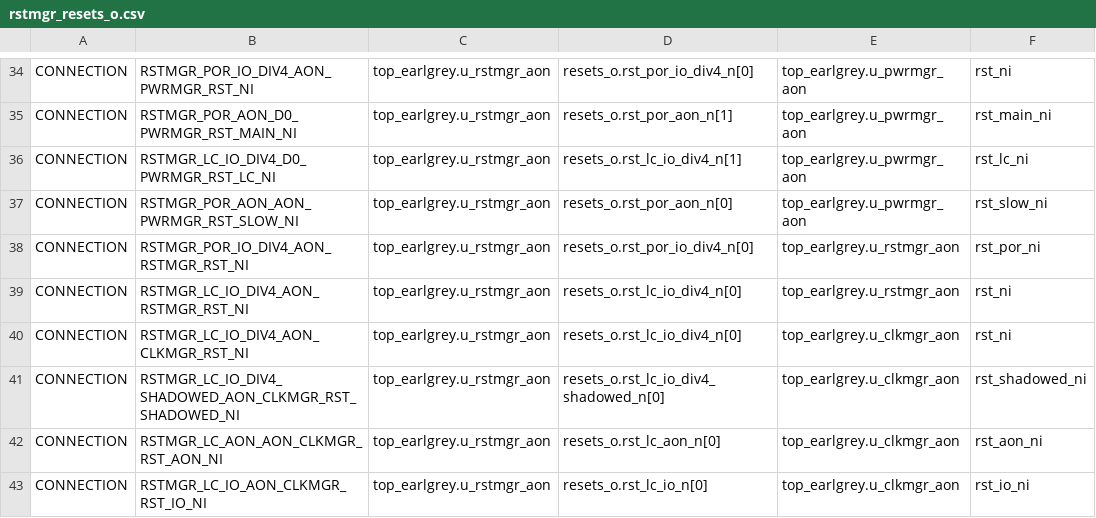
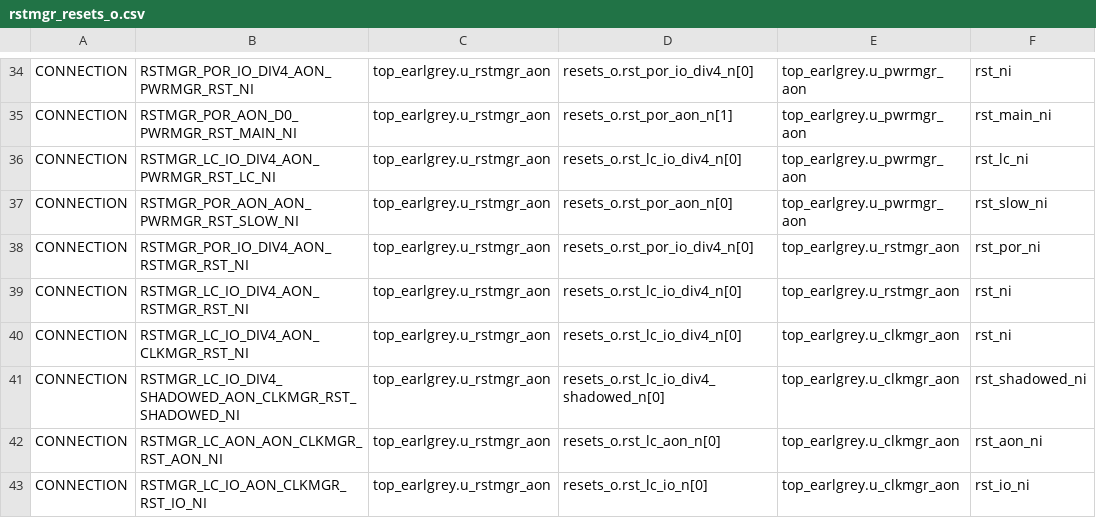
Before and after one commit to lowRISC/opentitan, a CSV file: hw/top_earlgrey/formal/conn_csvs/rstmgr_resets_o.csv, drawn as a sheet; only a part is shown, gaps mark what is left out.

```diff
--- a/hw/top_earlgrey/formal/conn_csvs/rstmgr_resets_o.csv
+++ b/hw/top_earlgrey/formal/conn_csvs/rstmgr_resets_o.csv
@@ -35,3 +35,3 @@ CONNECTION, RSTMGR_POR_IO_DIV4_AON_PWRMGR_RST_NI, top_earlgrey.u_rstmgr_aon, res
 CONNECTION, RSTMGR_POR_AON_D0_PWRMGR_RST_MAIN_NI, top_earlgrey.u_rstmgr_aon, resets_o.rst_por_aon_n[1], top_earlgrey.u_pwrmgr_aon, rst_main_ni
-CONNECTION, RSTMGR_LC_IO_DIV4_D0_PWRMGR_RST_LC_NI, top_earlgrey.u_rstmgr_aon, resets_o.rst_lc_io_div4_n[1], top_earlgrey.u_pwrmgr_aon, rst_lc_ni
+CONNECTION, RSTMGR_LC_IO_DIV4_AON_PWRMGR_RST_LC_NI, top_earlgrey.u_rstmgr_aon, resets_o.rst_lc_io_div4_n[0], top_earlgrey.u_pwrmgr_aon, rst_lc_ni
 CONNECTION, RSTMGR_POR_AON_AON_PWRMGR_RST_SLOW_NI, top_earlgrey.u_rstmgr_aon, resets_o.rst_por_aon_n[0], top_earlgrey.u_pwrmgr_aon, rst_slow_ni
```
Also changed, not shown: hw/top_earlgrey/formal/conn_csvs/clkmgr_powerup.csv, hw/top_earlgrey/formal/conn_csvs/clkmgr_secure.csv, 1 other file.
